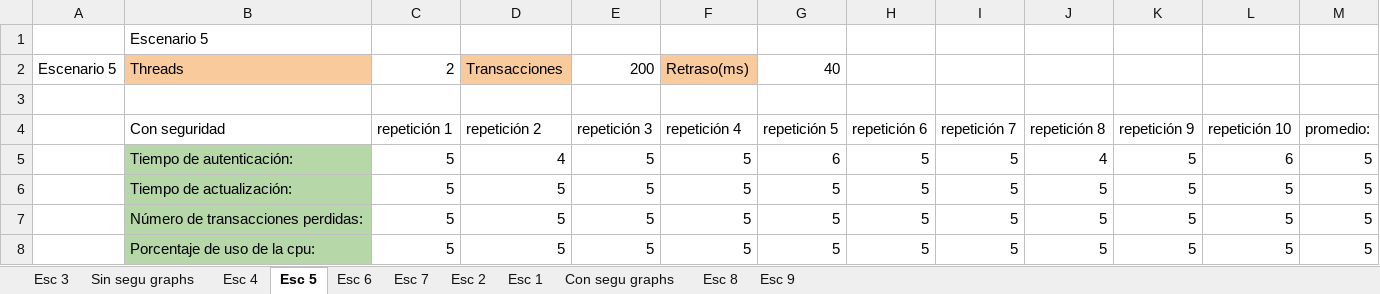
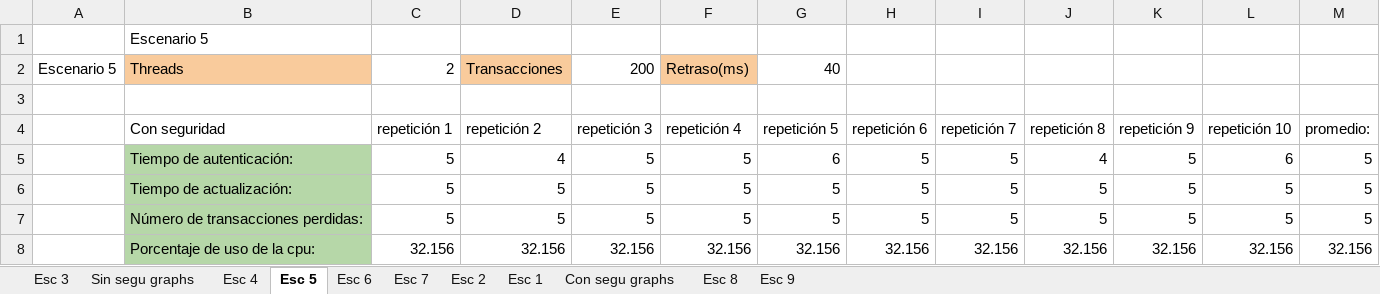
Before and after one commit to Josega149/InfracompCase2, an Excel workbook: TABLAS%20PARA%20EL%20CASO%203/Tablas de casos CON SEGURIDAD.xlsx, sheet Esc 5, drawn as a sheet; values as stored, in another font and other column widths than the file's, no borders; the diff names each change by its address in the sheet, - before the commit and + after, or states it on an @@ line.

```diff
--- a/TABLAS%20PARA%20EL%20CASO%203/Tablas de casos CON SEGURIDAD.xlsx (sheet Esc 5)
+++ b/TABLAS%20PARA%20EL%20CASO%203/Tablas de casos CON SEGURIDAD.xlsx (sheet Esc 5)
-C8 (repetición 1): 5
+C8 (repetición 1): 32.156
-D8 (repetición 2): 5
+D8 (repetición 2): 32.156
-E8 (repetición 3): 5
+E8 (repetición 3): 32.156
-F8 (repetición 4): 5
+F8 (repetición 4): 32.156
-G8 (repetición 5): 5
+G8 (repetición 5): 32.156
-H8 (repetición 6): 5
+H8 (repetición 6): 32.156
-I8 (repetición 7): 5
+I8 (repetición 7): 32.156
-J8 (repetición 8): 5
+J8 (repetición 8): 32.156
-K8 (repetición 9): 5
+K8 (repetición 9): 32.156
-L8 (repetición 10): 5
+L8 (repetición 10): 32.156
-M8 (promedio:): 5
+M8 (promedio:): 32.156
```
Also changed, not shown: charts or pictures, 3 other files.
